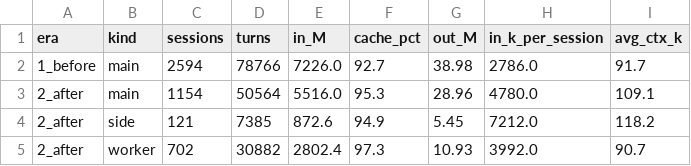
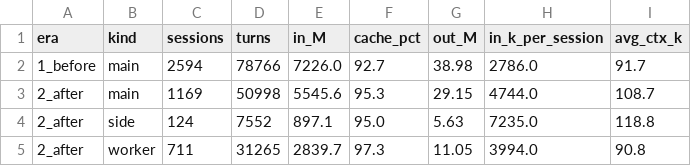
Before and after one commit to thonghuynh1/my-pi, a CSV file: analyse/out/01-tokens-by-kind.csv, drawn as a sheet; removed rows and columns are numbered as before the commit, all else as after; the diff names each change by its address in the sheet, - before the commit and + after, or states it on an @@ line.

```diff
--- a/analyse/out/01-tokens-by-kind.csv
+++ b/analyse/out/01-tokens-by-kind.csv
-row 3: 2_after | main | 1154 | 50564 | 5516.0 | 95.3 | 28.96 | 4780.0 | 109.1
-row 4: 2_after | side | 121 | 7385 | 872.6 | 94.9 | 5.45 | 7212.0 | 118.2
-row 5: 2_after | worker | 702 | 30882 | 2802.4 | 97.3 | 10.93 | 3992.0 | 90.7
+row 3: 2_after | main | 1169 | 50998 | 5545.6 | 95.3 | 29.15 | 4744.0 | 108.7
+row 4: 2_after | side | 124 | 7552 | 897.1 | 95.0 | 5.63 | 7235.0 | 118.8
+row 5: 2_after | worker | 711 | 31265 | 2839.7 | 97.3 | 11.05 | 3994.0 | 90.8
```
Also changed, not shown: analyse/out/02-planning-cost.csv, analyse/out/03-automation.csv, 36 other files.
